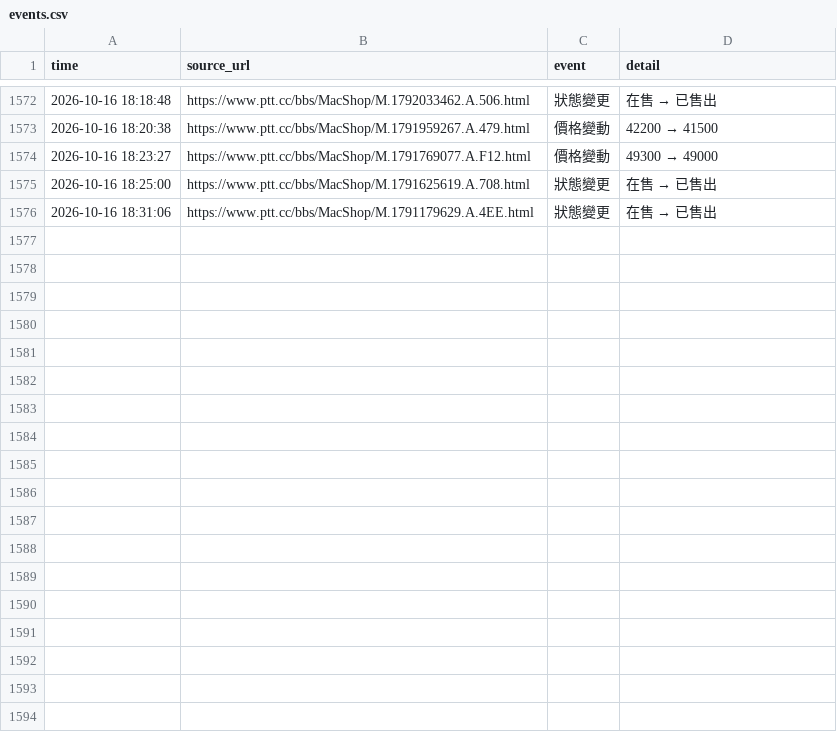
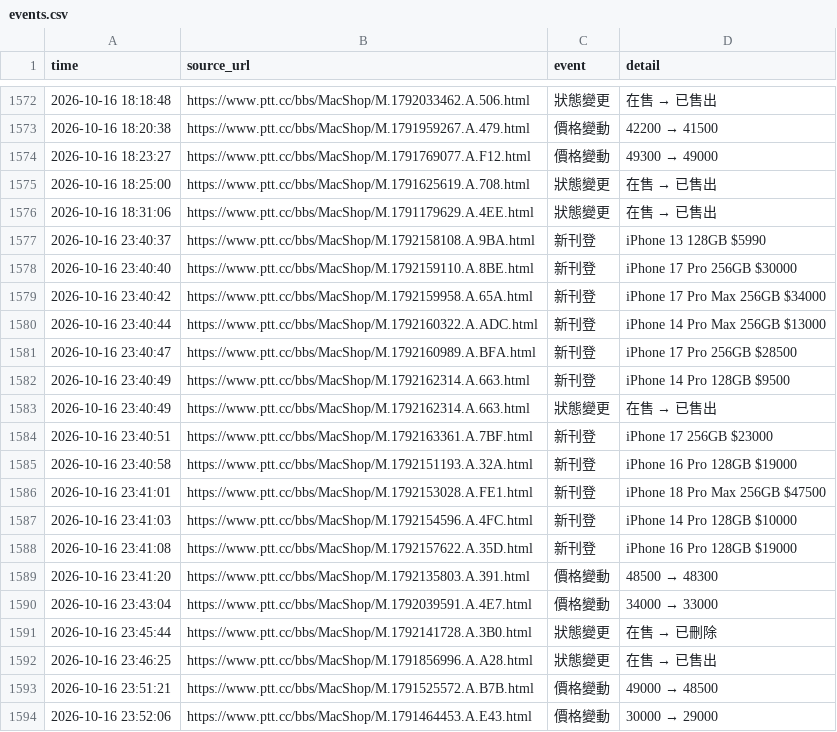
Before and after one commit to iPliny/ptt-iphone-tracker, a CSV file: data/events.csv, drawn as a sheet; only a part is shown, gaps mark what is left out; the diff names each change by its address in the sheet, - before the commit and + after, or states it on an @@ line.

```diff
--- a/data/events.csv
+++ b/data/events.csv
+row 1577: 2026-10-16 23:40:37 | https://www.ptt.cc/bbs/MacShop/M.1792158108.A.9BA.html | 新刊登 | iPhone 13 128GB $5990
+row 1578: 2026-10-16 23:40:40 | https://www.ptt.cc/bbs/MacShop/M.1792159110.A.8BE.html | 新刊登 | iPhone 17 Pro 256GB $30000
+row 1579: 2026-10-16 23:40:42 | https://www.ptt.cc/bbs/MacShop/M.1792159958.A.65A.html | 新刊登 | iPhone 17 Pro Max 256GB $34000
+row 1580: 2026-10-16 23:40:44 | https://www.ptt.cc/bbs/MacShop/M.1792160322.A.ADC.html | 新刊登 | iPhone 14 Pro Max 256GB $13000
+row 1581: 2026-10-16 23:40:47 | https://www.ptt.cc/bbs/MacShop/M.1792160989.A.BFA.html | 新刊登 | iPhone 17 Pro 256GB $28500
+row 1582: 2026-10-16 23:40:49 | https://www.ptt.cc/bbs/MacShop/M.1792162314.A.663.html | 新刊登 | iPhone 14 Pro 128GB $9500
+row 1583: 2026-10-16 23:40:49 | https://www.ptt.cc/bbs/MacShop/M.1792162314.A.663.html | 狀態變更 | 在售 → 已售出
+row 1584: 2026-10-16 23:40:51 | https://www.ptt.cc/bbs/MacShop/M.1792163361.A.7BF.html | 新刊登 | iPhone 17 256GB $23000
+row 1585: 2026-10-16 23:40:58 | https://www.ptt.cc/bbs/MacShop/M.1792151193.A.32A.html | 新刊登 | iPhone 16 Pro 128GB $19000
+row 1586: 2026-10-16 23:41:01 | https://www.ptt.cc/bbs/MacShop/M.1792153028.A.FE1.html | 新刊登 | iPhone 18 Pro Max 256GB $47500
+row 1587: 2026-10-16 23:41:03 | https://www.ptt.cc/bbs/MacShop/M.1792154596.A.4FC.html | 新刊登 | iPhone 14 Pro 128GB $10000
+row 1588: 2026-10-16 23:41:08 | https://www.ptt.cc/bbs/MacShop/M.1792157622.A.35D.html | 新刊登 | iPhone 16 Pro 128GB $19000
+row 1589: 2026-10-16 23:41:20 | https://www.ptt.cc/bbs/MacShop/M.1792135803.A.391.html | 價格變動 | 48500 → 48300
+row 1590: 2026-10-16 23:43:04 | https://www.ptt.cc/bbs/MacShop/M.1792039591.A.4E7.html | 價格變動 | 34000 → 33000
+row 1591: 2026-10-16 23:45:44 | https://www.ptt.cc/bbs/MacShop/M.1792141728.A.3B0.html | 狀態變更 | 在售 → 已刪除
+row 1592: 2026-10-16 23:46:25 | https://www.ptt.cc/bbs/MacShop/M.1791856996.A.A28.html | 狀態變更 | 在售 → 已售出
+row 1593: 2026-10-16 23:51:21 | https://www.ptt.cc/bbs/MacShop/M.1791525572.A.B7B.html | 價格變動 | 49000 → 48500
+row 1594: 2026-10-16 23:52:06 | https://www.ptt.cc/bbs/MacShop/M.1791464453.A.E43.html | 價格變動 | 30000 → 29000
```
Also changed, not shown: data/listings.csv, data/market_summary.csv, 2 other files.
